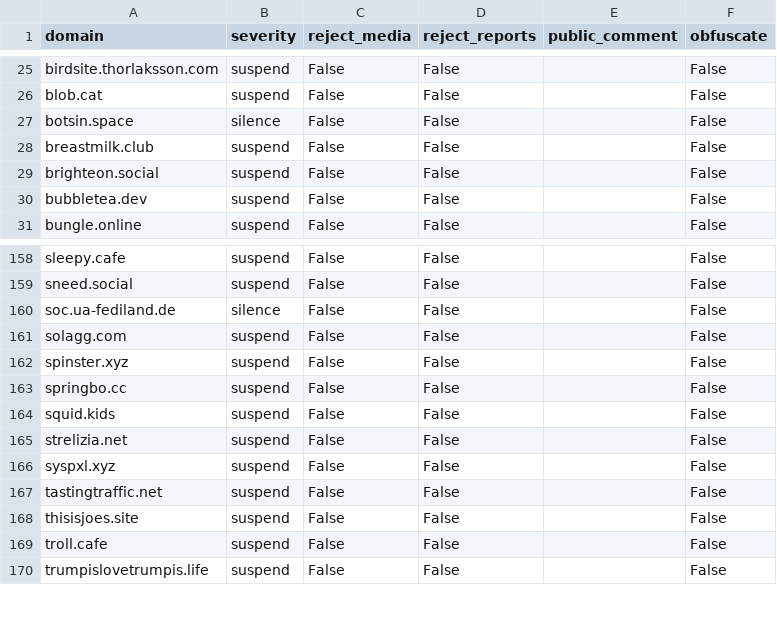
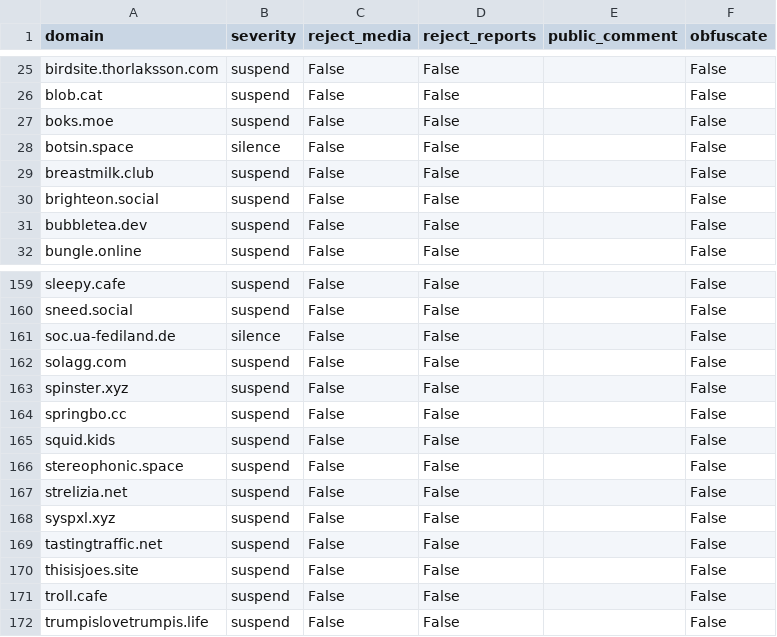
Before and after one commit to sgrigson/oliphant, a CSV file: blocklists/sunny.garden.csv, drawn as a sheet; only a part is shown, gaps mark what is left out.

```diff
--- a/blocklists/sunny.garden.csv
+++ b/blocklists/sunny.garden.csv
@@ -26,2 +26,3 @@ birdsite.thorlaksson.com,suspend,False,False,,False
 blob.cat,suspend,False,False,,False
+boks.moe,suspend,False,False,,False
 botsin.space,silence,False,False,,False
@@ -164,2 +165,3 @@ springbo.cc,suspend,False,False,,False
 squid.kids,suspend,False,False,,False
+stereophonic.space,suspend,False,False,,False
 strelizia.net,suspend,False,False,,False
```
Also changed, not shown: blocklists/mastodon/sunny.garden.csv, blocklists/mastodon/tier0-council.csv, 1 other file.
